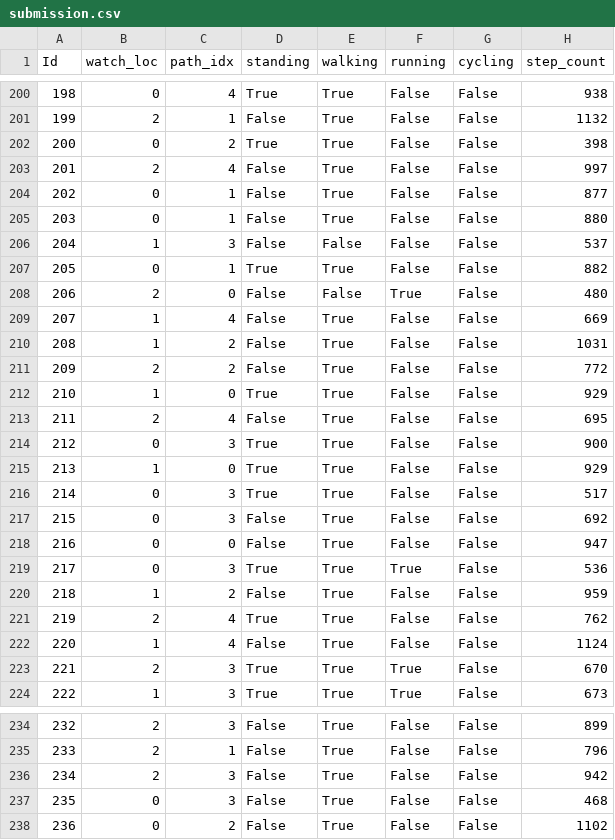
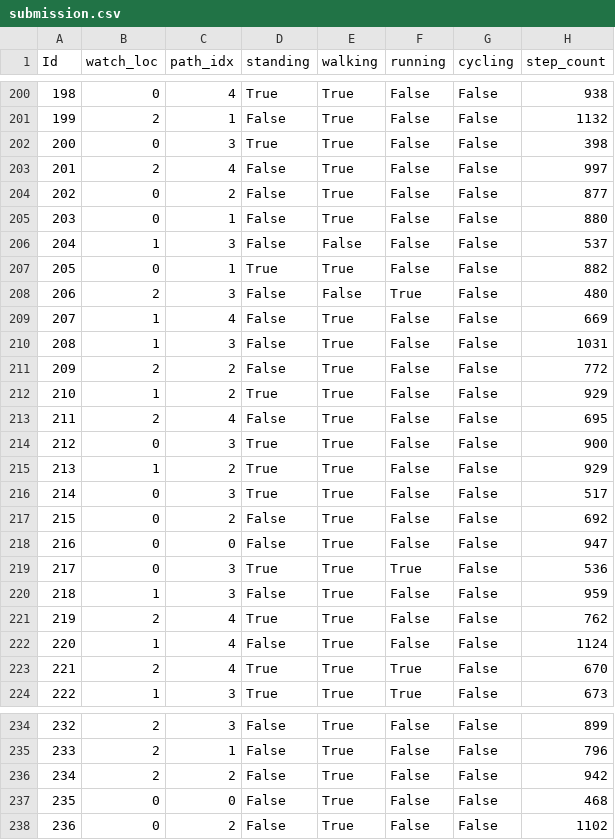
Before and after one commit to vstrozzi/mhealth2024, a CSV file: submission.csv, drawn as a sheet; only a part is shown, gaps mark what is left out; the diff covers the shown part only.

Commit message:
added new strategy for path

```diff
--- a/submission.csv
+++ b/submission.csv
@@ -201,5 +201,5 @@ Id,watch_loc,path_idx,standing,walking,running,cycling,step_count
 199,2,1,False,True,False,False,1132
-200,0,2,True,True,False,False,398
+200,0,3,True,True,False,False,398
 201,2,4,False,True,False,False,997
-202,0,1,False,True,False,False,877
+202,0,2,False,True,False,False,877
 203,0,1,False,True,False,False,880
@@ -207,18 +207,18 @@ Id,watch_loc,path_idx,standing,walking,running,cycling,step_count
 205,0,1,True,True,False,False,882
-206,2,0,False,False,True,False,480
+206,2,3,False,False,True,False,480
 207,1,4,False,True,False,False,669
-208,1,2,False,True,False,False,1031
+208,1,3,False,True,False,False,1031
 209,2,2,False,True,False,False,772
-210,1,0,True,True,False,False,929
+210,1,2,True,True,False,False,929
 211,2,4,False,True,False,False,695
 212,0,3,True,True,False,False,900
-213,1,0,True,True,False,False,929
+213,1,2,True,True,False,False,929
 214,0,3,True,True,False,False,517
-215,0,3,False,True,False,False,692
+215,0,2,False,True,False,False,692
 216,0,0,False,True,False,False,947
 217,0,3,True,True,True,False,536
-218,1,2,False,True,False,False,959
+218,1,3,False,True,False,False,959
 219,2,4,True,True,False,False,762
 220,1,4,False,True,False,False,1124
-221,2,3,True,True,True,False,670
+221,2,4,True,True,True,False,670
 222,1,3,True,True,True,False,673
@@ -235,4 +235,4 @@ Id,watch_loc,path_idx,standing,walking,running,cycling,step_count
 233,2,1,False,True,False,False,796
-234,2,3,False,True,False,False,942
-235,0,3,False,True,False,False,468
+234,2,2,False,True,False,False,942
+235,0,0,False,True,False,False,468
 236,0,2,False,True,False,False,1102
```
Also changed, not shown: 60 edited cells elsewhere in this file, 3 other files.
